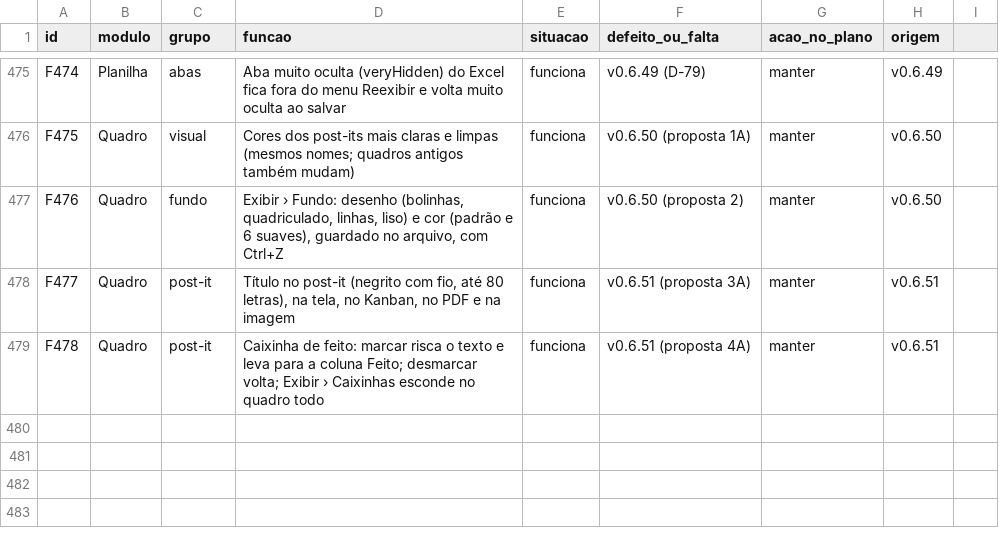
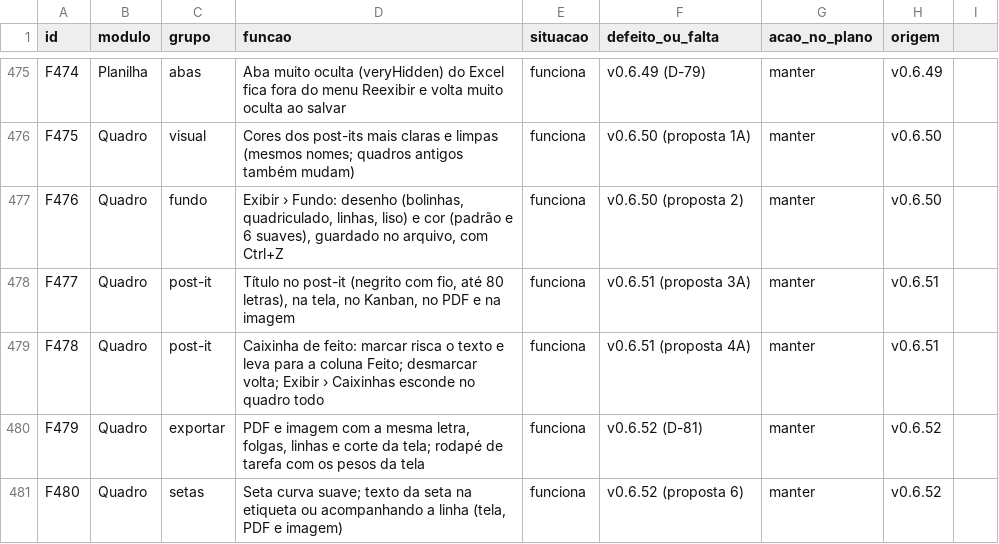
Before and after one commit to EliasGrigori/EFCdocs, a CSV file: fonte/docs/features.csv, drawn as a sheet; only a part is shown, gaps mark what is left out; the diff names each change by its address in the sheet, - before the commit and + after, or states it on an @@ line.

```diff
--- a/fonte/docs/features.csv
+++ b/fonte/docs/features.csv
+row 480: F479 | Quadro | exportar | PDF e imagem com a mesma letra, folgas, linhas e corte da tela; rodapé de tarefa com os pesos da tela | funciona | v0.6.52 (D-81) | manter | v0.6.52
+row 481: F480 | Quadro | setas | Seta curva suave; texto da seta na etiqueta ou acompanhando a linha (tela, PDF e imagem) | funciona | v0.6.52 (proposta 6) | manter | v0.6.52
```
Also changed, not shown: 17 other files.
